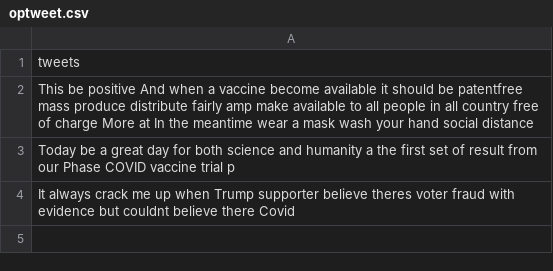
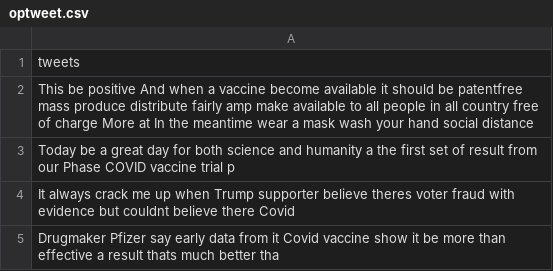
Before and after one commit to Zephyrs3/Sentiment_analysis, a CSV file: optweet.csv, drawn as a sheet.

Commit message:
Updated

```diff
--- a/optweet.csv
+++ b/optweet.csv
@@ -4 +4,2 @@ Today be a great day for both science and humanity a the first set of result fro
 It always crack me up when Trump supporter believe theres voter fraud with evidence but couldnt believe there Covid
+Drugmaker Pfizer say early data from it Covid vaccine show it be more than effective a result thats much better tha
```
